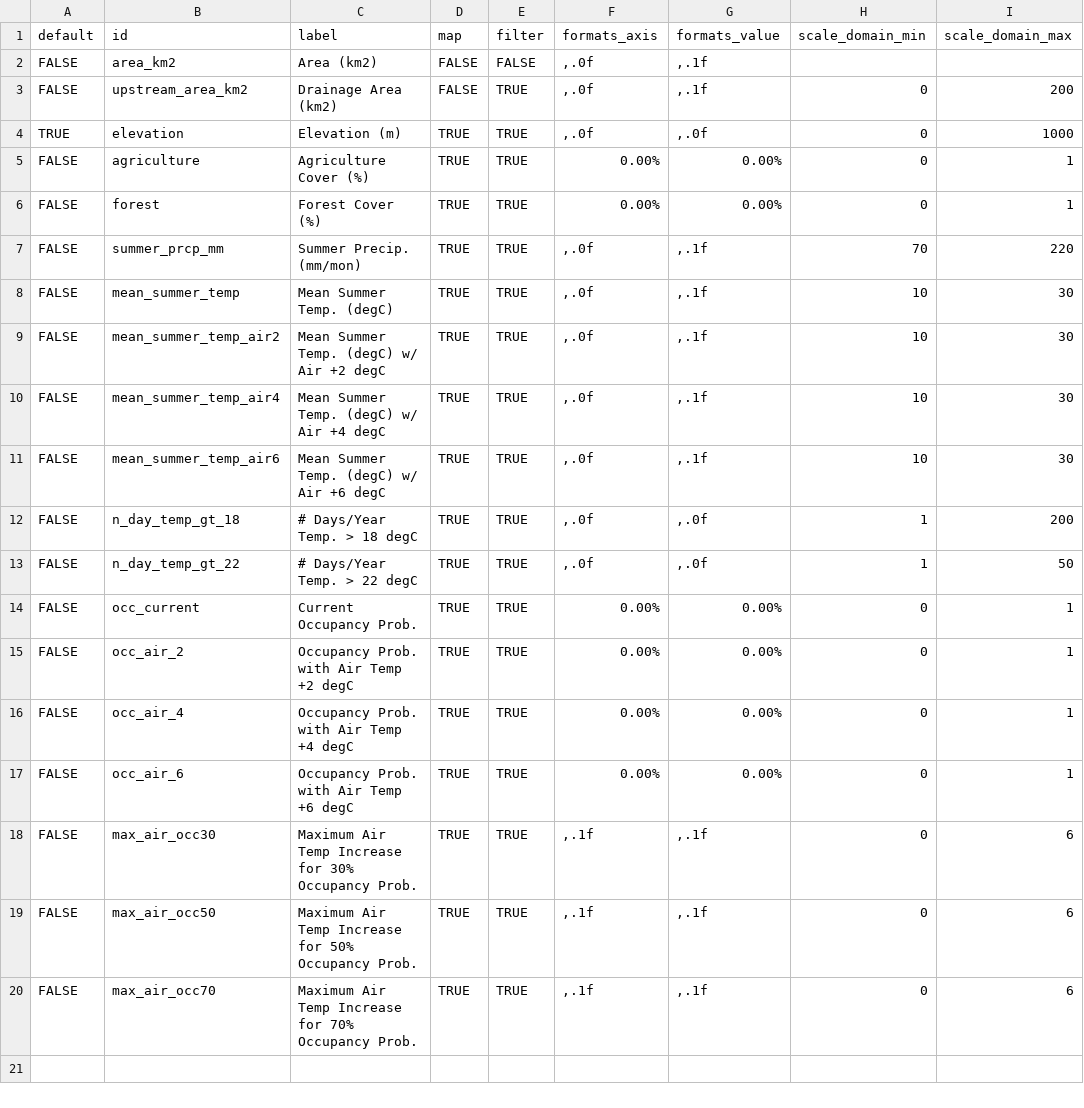
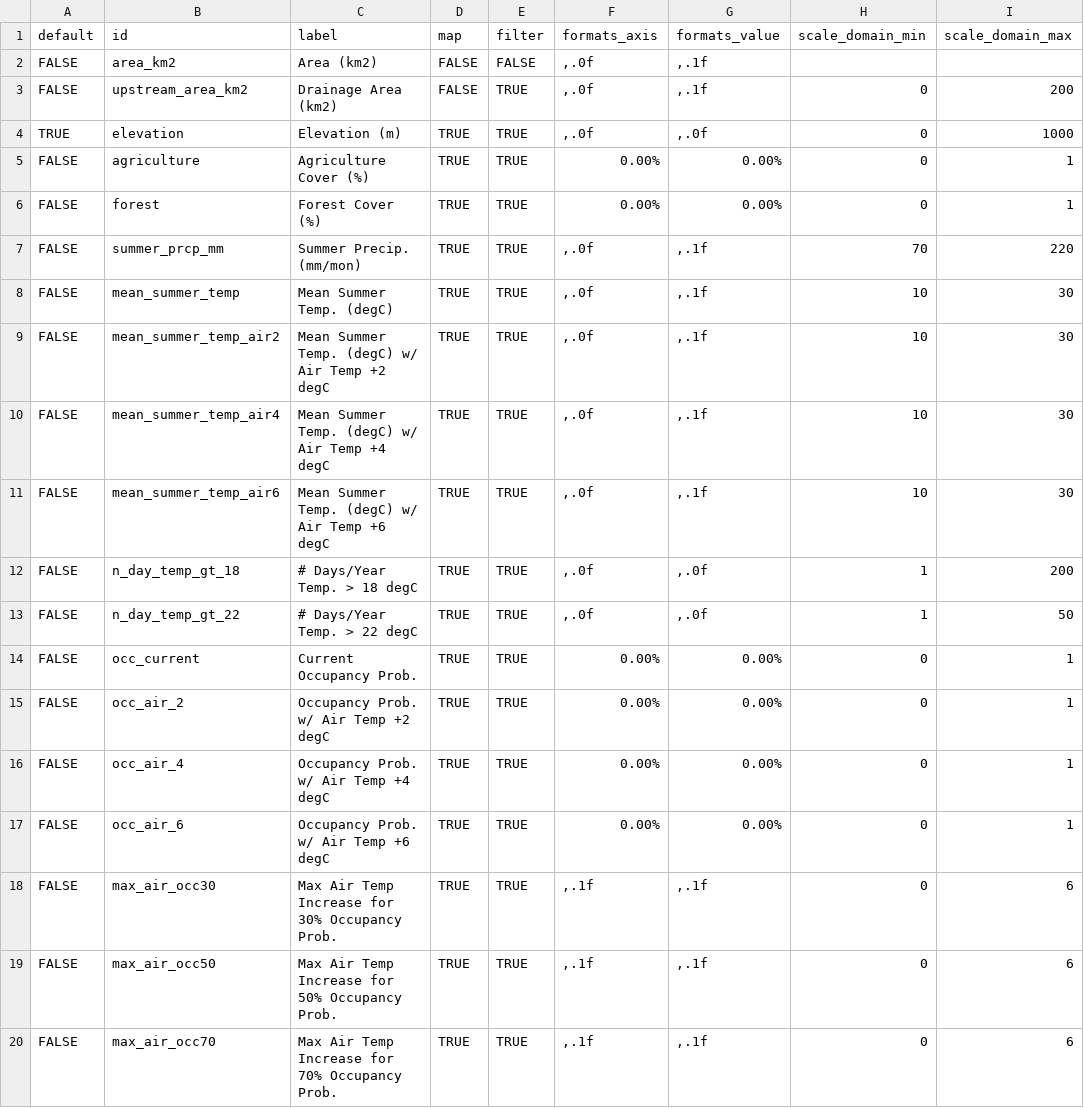
Before and after one commit to walkerjeffd/ice-northeast, a CSV file: scripts/r/variables.csv, drawn as a sheet; only a part is shown; the diff names each change by its address in the sheet, - before the commit and + after, or states it on an @@ line.

Commit message:
update variable labels

```diff
--- a/scripts/r/variables.csv
+++ b/scripts/r/variables.csv
-C9 (label): Mean Summer Temp. (degC) w/ Air +2 degC
+C9 (label): Mean Summer Temp. (degC) w/ Air Temp +2 degC
-C10 (label): Mean Summer Temp. (degC) w/ Air +4 degC
+C10 (label): Mean Summer Temp. (degC) w/ Air Temp +4 degC
-C11 (label): Mean Summer Temp. (degC) w/ Air +6 degC
+C11 (label): Mean Summer Temp. (degC) w/ Air Temp +6 degC
-C15 (label): Occupancy Prob. with Air Temp +2 degC
+C15 (label): Occupancy Prob. w/ Air Temp +2 degC
-C16 (label): Occupancy Prob. with Air Temp +4 degC
+C16 (label): Occupancy Prob. w/ Air Temp +4 degC
-C17 (label): Occupancy Prob. with Air Temp +6 degC
+C17 (label): Occupancy Prob. w/ Air Temp +6 degC
-C18 (label): Maximum Air Temp…
+C18 (label): Max Air Temp…
-C19 (label): Maximum Air Temp…
+C19 (label): Max Air Temp…
-C20 (label): Maximum Air Temp…
+C20 (label): Max Air Temp…
```
Also changed, not shown: 1 other file.
